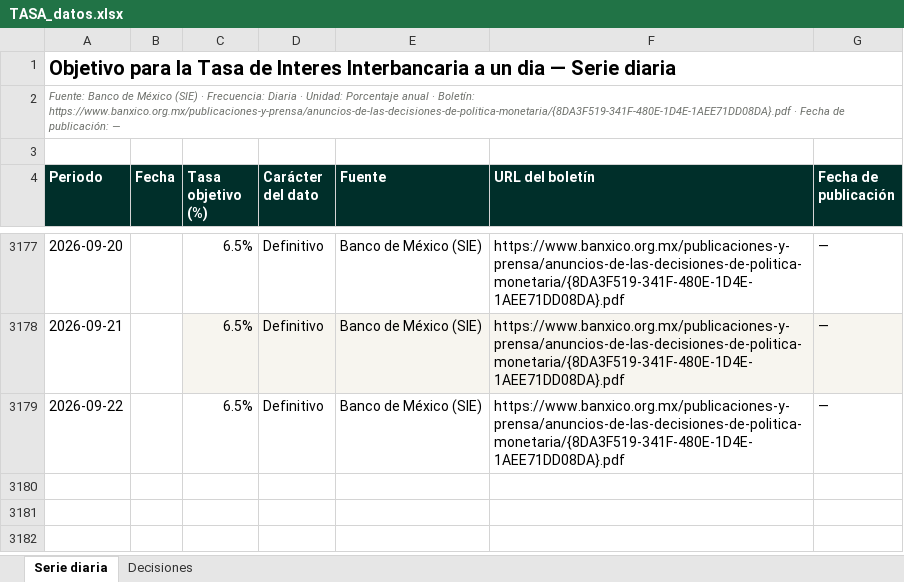
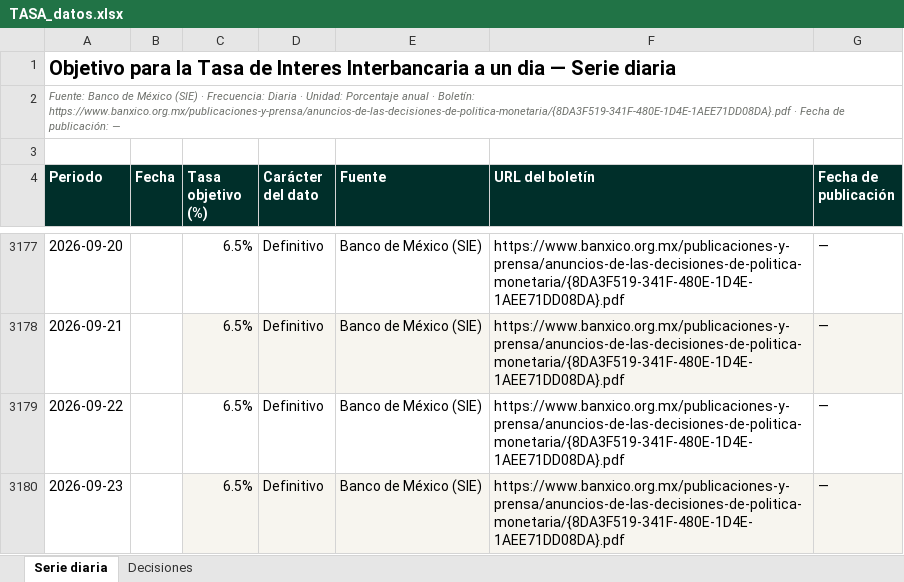
Before and after one commit to luisbuendiag/Indicadores_macroeconomicos_Mex, an Excel workbook: downloads/indicadores/TASA/TASA_datos.xlsx, sheet Serie diaria, drawn as a sheet; only a part is shown, gaps mark what is left out; values as stored, in another font and other column widths than the file's, no borders; the diff names each change by its address in the sheet, - before the commit and + after, or states it on an @@ line.

```diff
--- a/downloads/indicadores/TASA/TASA_datos.xlsx (sheet Serie diaria)
+++ b/downloads/indicadores/TASA/TASA_datos.xlsx (sheet Serie diaria)
+row 3180: 2026-09-23 |  | 6.5% | Definitivo | Banco de México (SIE) | https://www.banxico.org.mx/publicaciones-y-prensa/anuncios-de-las-decisiones-de-politica-monetaria/{8DA3F519-341F-480E-1D4E-1AEE71DD08DA}.pdf | —
```
Also changed, not shown: downloads/Indicadores_Macroeconomicos_Mexico_Actualizado.xlsx, downloads/indicadores/BCMM/BCMM_datos.xlsx, 26 other files.
